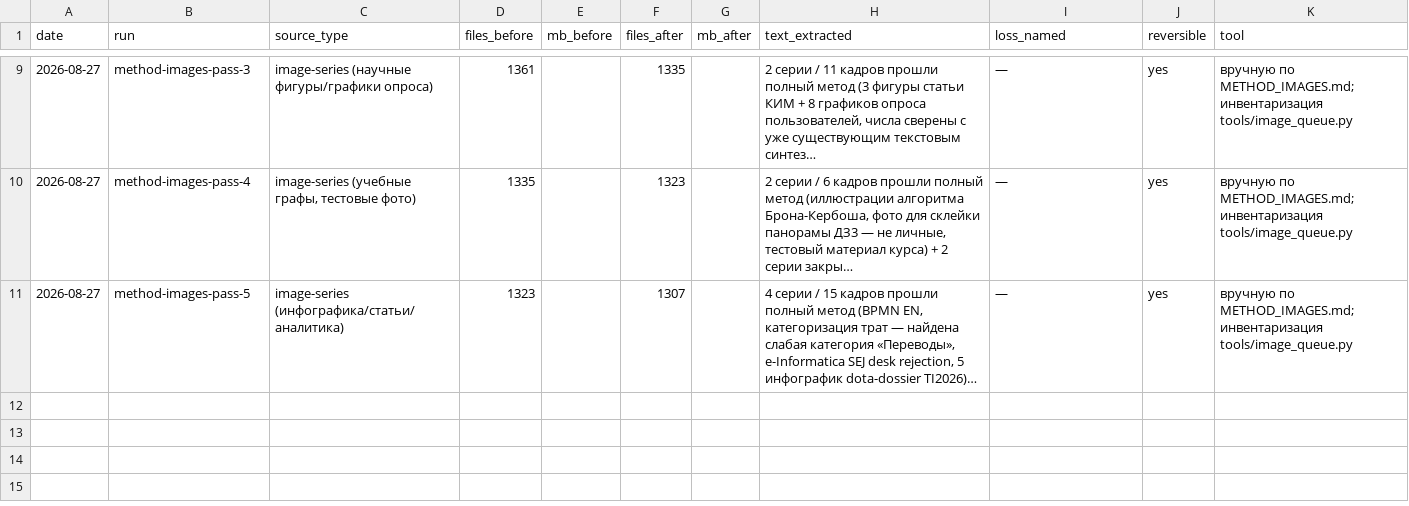
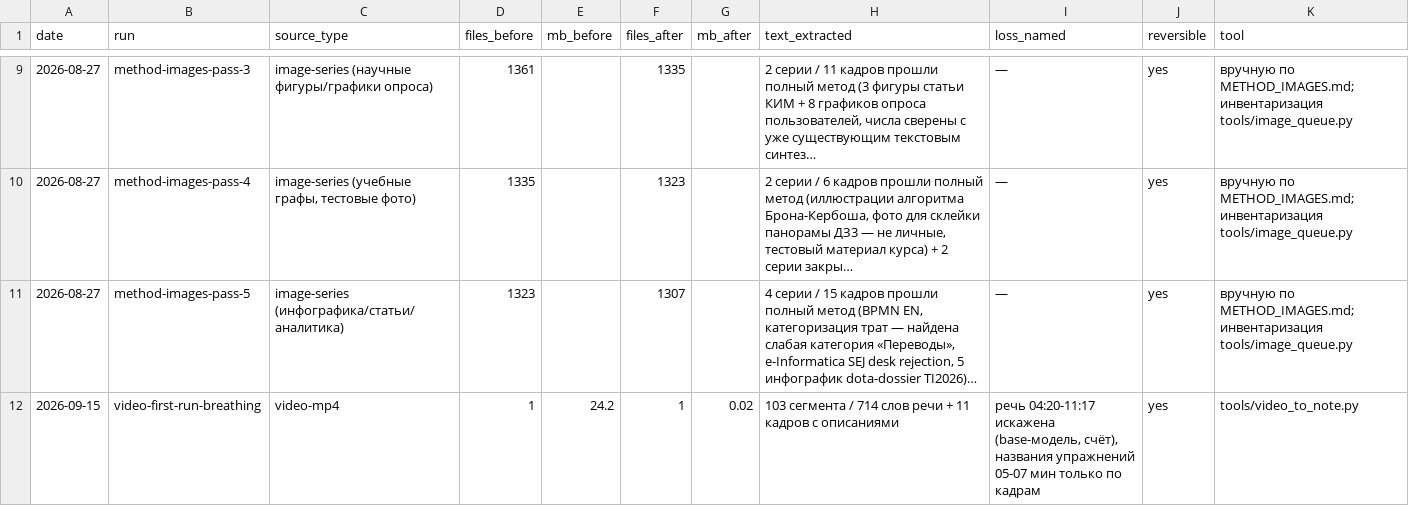
Before and after one commit to vevdokimovm/truth-seeking, a CSV file: _base/07-media-to-text-lab/measurements.csv, drawn as a sheet; only a part is shown, gaps mark what is left out; long unchanged cells end in …; the diff names each change by its address in the sheet, - before the commit and + after, or states it on an @@ line.

```diff
--- a/_base/07-media-to-text-lab/measurements.csv
+++ b/_base/07-media-to-text-lab/measurements.csv
+row 12: 2026-09-15 | video-first-run-breathing | video-mp4 | 1 | 24.2 | 1 | 0.02 | 103 сегмента / 714 слов речи + 11 кадров с описаниями | речь 04:20-11:17 искажена (base-модель, счёт), названия упражнений 05-07 мин только по кадрам | yes | tools/video_to_note.py
```
Also changed, not shown: _base/reports/releases/LEDGER.tsv, 46 other files.
